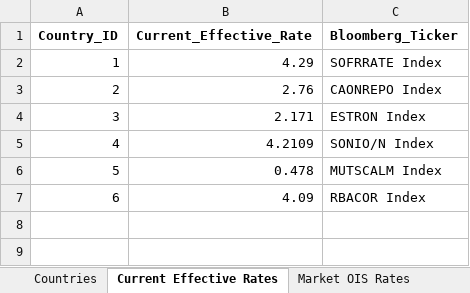
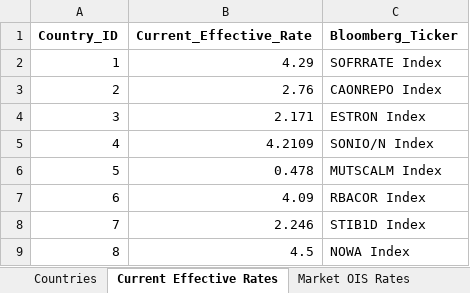
Before and after one commit to MTFEGAN/oisapp, an Excel workbook: country_ois_data.xlsx, sheet Current Effective Rates, drawn as a sheet; values as stored, in another font and other column widths than the file's, no borders; the diff names each change by its address in the sheet, - before the commit and + after, or states it on an @@ line.

```diff
--- a/country_ois_data.xlsx (sheet Current Effective Rates)
+++ b/country_ois_data.xlsx (sheet Current Effective Rates)
+row 8: 7 | 2.246 | STIB1D Index
+row 9: 8 | 4.5 | NOWA Index
```
Also changed, not shown: sheet Policy Meetings, sheet Market OIS Rates, sheet Market OIS Specified Rates, sheet Market Hold Rates, sheet Countries, 2 other files.
